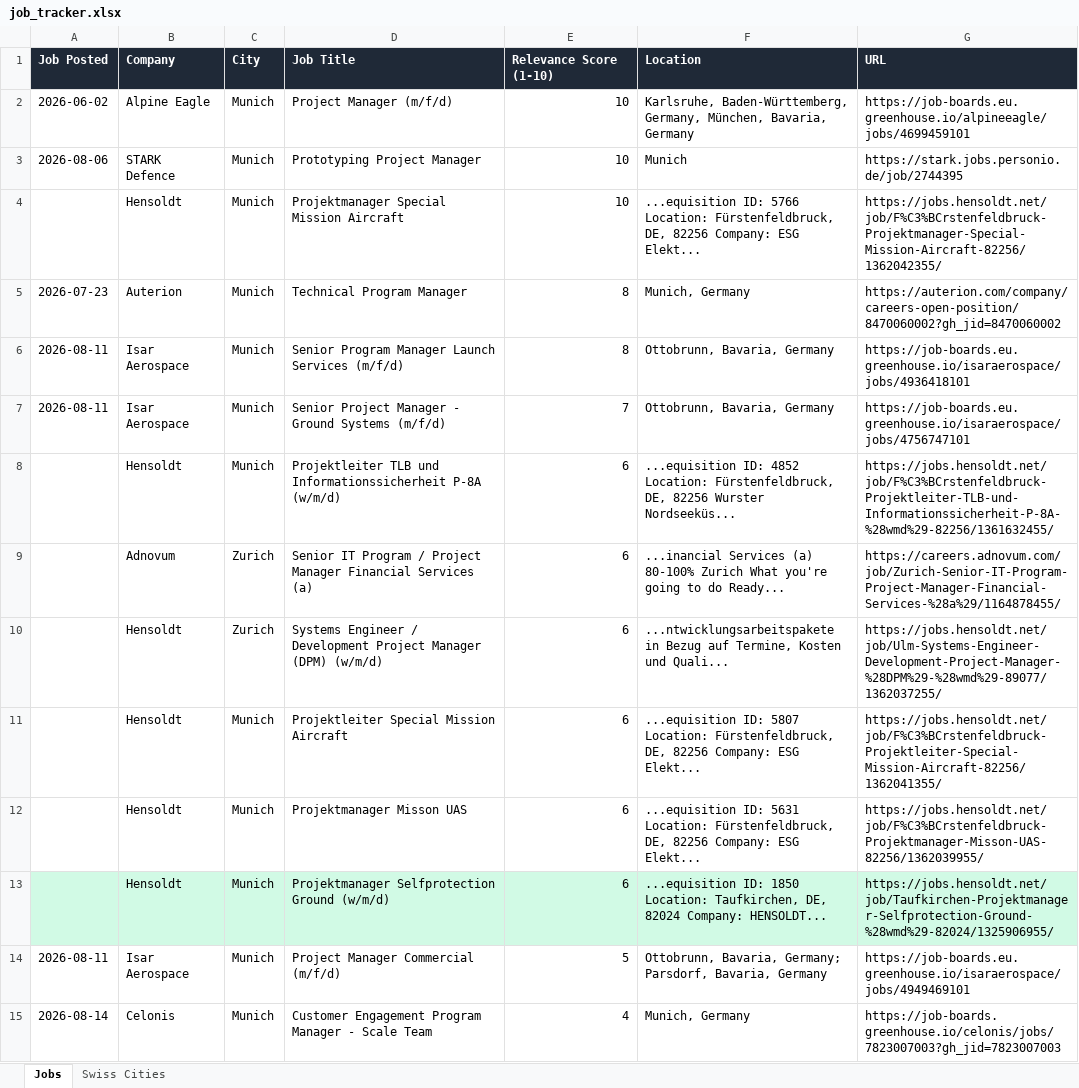
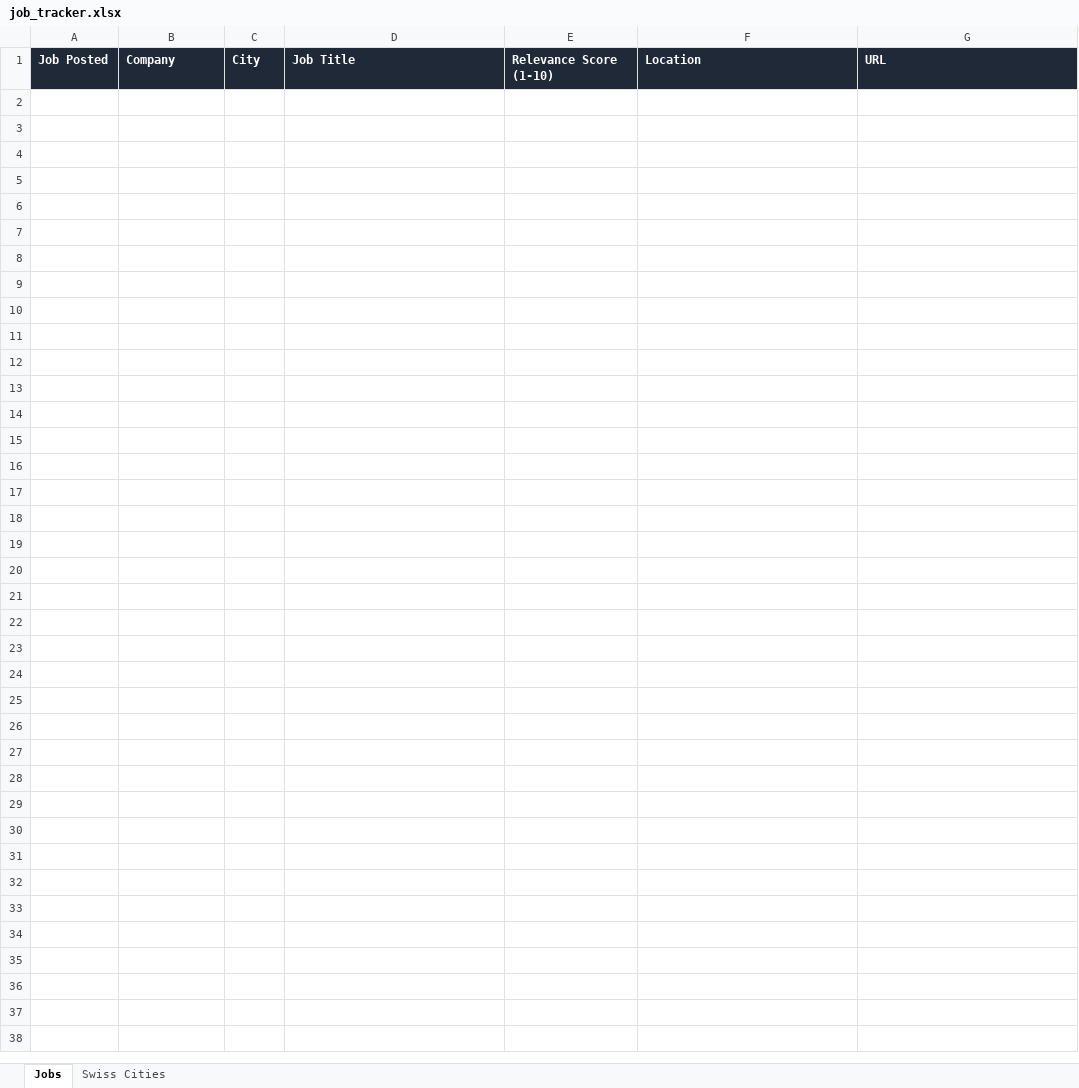
Before and after one commit to ifeellikeadev/Trackernew, an Excel workbook: data/job_tracker.xlsx, sheet Jobs, drawn as a sheet; only a part is shown; values as stored, in another font and other column widths than the file's, no borders; the diff covers the shown part only; the diff names each change by its address in the sheet, - before the commit and + after, or states it on an @@ line.

```diff
--- a/data/job_tracker.xlsx (sheet Jobs)
+++ b/data/job_tracker.xlsx (sheet Jobs)
-row 2: 2026-06-02 | Alpine Eagle | Munich | Project Manager (m/f/d) | 10 | Karlsruhe, Baden-Württemberg, Germany, München, Bavaria, Germany | https://job-boards.eu.greenhouse.io/alpineeagle/jobs/4699459101
-row 3: 2026-08-06 | STARK Defence | Munich | Prototyping Project Manager | 10 | Munich | https://stark.jobs.personio.de/job/2744395
-row 4:  | Hensoldt | Munich | Projektmanager Special Mission Aircraft | 10 | ...equisition ID: 5766 Location: Fürstenfeldbruck, DE, 82256 Company: ESG Elekt... | https://jobs.hensoldt.net/job/F%C3%BCrstenfeldbruck-Projektmanager-Special-Mission-Aircraft-82256/1362042355/
-row 5: 2026-07-23 | Auterion | Munich | Technical Program Manager | 8 | Munich, Germany | https://auterion.com/company/careers-open-position/8470060002?gh_jid=8470060002
-row 6: 2026-08-11 | Isar Aerospace | Munich | Senior Program Manager Launch Services (m/f/d) | 8 | Ottobrunn, Bavaria, Germany | https://job-boards.eu.greenhouse.io/isaraerospace/jobs/4936418101
-row 7: 2026-08-11 | Isar Aerospace | Munich | Senior Project Manager - Ground Systems (m/f/d) | 7 | Ottobrunn, Bavaria, Germany | https://job-boards.eu.greenhouse.io/isaraerospace/jobs/4756747101
-row 8:  | Hensoldt | Munich | Projektleiter TLB und Informationssicherheit P-8A (w/m/d) | 6 | ...equisition ID: 4852 Location: Fürstenfeldbruck, DE, 82256 Wurster Nordseeküs... | https://jobs.hensoldt.net/job/F%C3%BCrstenfeldbruck-Projektleiter-TLB-und-Informationssicherheit-P-8A-%28wmd%29-82256/1361632455/
-row 9:  | Adnovum | Zurich | Senior IT Program / Project Manager Financial Services (a) | 6 | ...inancial Services (a) 80-100% Zurich What you're going to do Ready... | https://careers.adnovum.com/job/Zurich-Senior-IT-Program-Project-Manager-Financial-Services-%28a%29/1164878455/
-row 10:  | Hensoldt | Zurich | Systems Engineer / Development Project Manager (DPM) (w/m/d) | 6 | ...ntwicklungsarbeitspakete in Bezug auf Termine, Kosten und Quali... | https://jobs.hensoldt.net/job/Ulm-Systems-Engineer-Development-Project-Manager-%28DPM%29-%28wmd%29-89077/1362037255/
-row 11:  | Hensoldt | Munich | Projektleiter Special Mission Aircraft | 6 | ...equisition ID: 5807 Location: Fürstenfeldbruck, DE, 82256 Company: ESG Elekt... | https://jobs.hensoldt.net/job/F%C3%BCrstenfeldbruck-Projektleiter-Special-Mission-Aircraft-82256/1362041355/
-row 12:  | Hensoldt | Munich | Projektmanager Misson UAS | 6 | ...equisition ID: 5631 Location: Fürstenfeldbruck, DE, 82256 Company: ESG Elekt... | https://jobs.hensoldt.net/job/F%C3%BCrstenfeldbruck-Projektmanager-Misson-UAS-82256/1362039955/
-row 13:  | Hensoldt | Munich | Projektmanager Selfprotection Ground (w/m/d) | 6 | ...equisition ID: 1850 Location: Taufkirchen, DE, 82024 Company: HENSOLDT... | https://jobs.hensoldt.net/job/Taufkirchen-Projektmanager-Selfprotection-Ground-%28wmd%29-82024/1325906955/
-row 14: 2026-08-11 | Isar Aerospace | Munich | Project Manager Commercial (m/f/d) | 5 | Ottobrunn, Bavaria, Germany; Parsdorf, Bavaria, Germany | https://job-boards.eu.greenhouse.io/isaraerospace/jobs/4949469101
-row 15: 2026-08-14 | Celonis | Munich | Customer Engagement Program Manager - Scale Team | 4 | Munich, Germany | https://job-boards.greenhouse.io/celonis/jobs/7823007003?gh_jid=7823007003
```
Also changed, not shown: 13 removed rows elsewhere in this sheet, sheet Swiss Cities, 2 other files.
